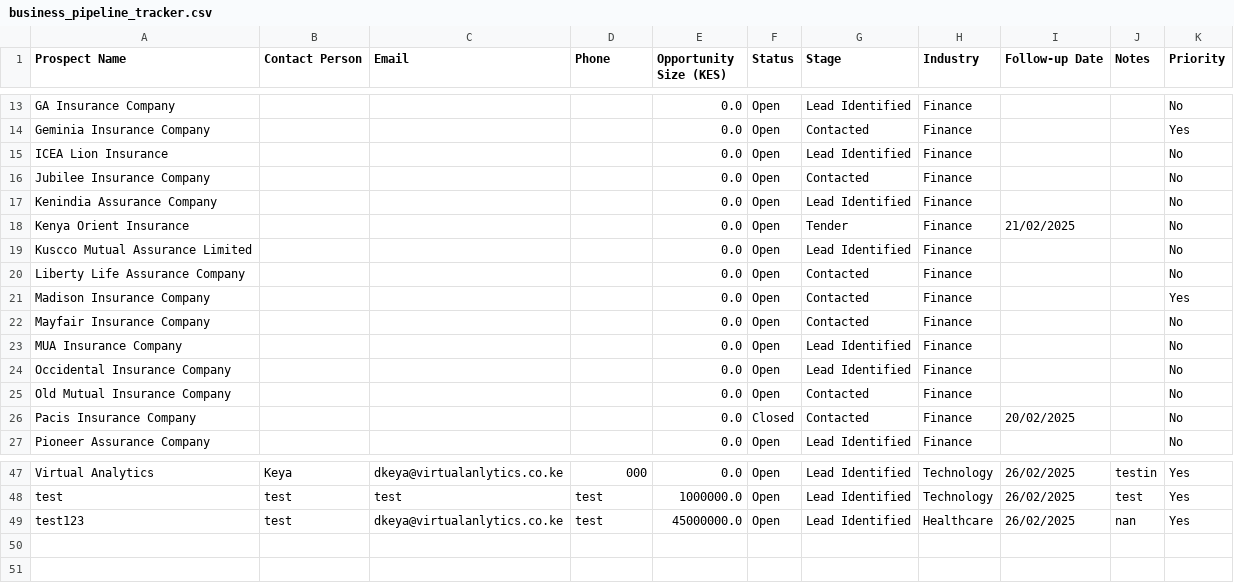
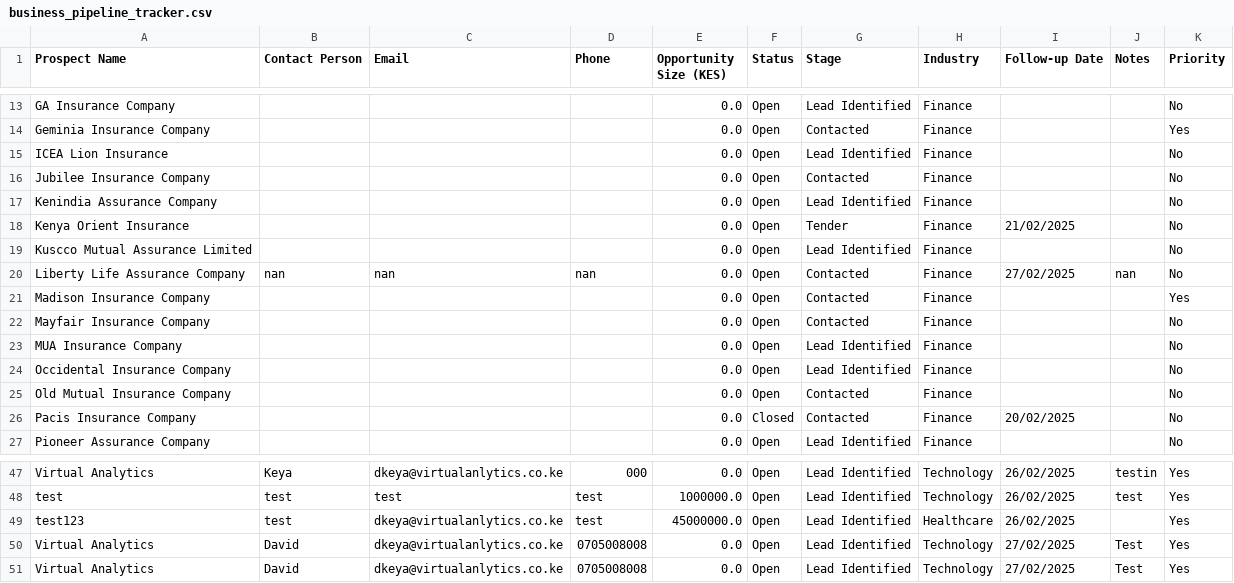
Before and after one commit to dkeya/survey_monitoring, a CSV file: business_pipeline_tracker.csv, drawn as a sheet; only a part is shown, gaps mark what is left out.

```diff
--- a/business_pipeline_tracker.csv
+++ b/business_pipeline_tracker.csv
@@ -19,3 +19,3 @@ Kenya Orient Insurance,,,,0.0,Open,Tender,Finance,21/02/2025,,No
 Kuscco Mutual Assurance Limited,,,,0.0,Open,Lead Identified,Finance,,,No
-Liberty Life Assurance Company,,,,0.0,Open,Contacted,Finance,,,No
+Liberty Life Assurance Company,nan,nan,nan,0.0,Open,Contacted,Finance,27/02/2025,nan,No
 Madison Insurance Company,,,,0.0,Open,Contacted,Finance,,,Yes
@@ -48,2 +48,4 @@ Virtual Analytics,Keya,dkeya@virtualanlytics.co.ke,000,0.0,Open,Lead Identified,
 test,test,test,test,1000000.0,Open,Lead Identified,Technology,26/02/2025,test,Yes
-test123,test,dkeya@virtualanlytics.co.ke,test,45000000.0,Open,Lead Identified,Healthcare,26/02/2025,nan,Yes
+test123,test,dkeya@virtualanlytics.co.ke,test,45000000.0,Open,Lead Identified,Healthcare,26/02/2025,,Yes
+Virtual Analytics,David,dkeya@virtualanlytics.co.ke,0705008008,0.0,Open,Lead Identified,Technology,27/02/2025,Test,Yes
+Virtual Analytics,David,dkeya@virtualanlytics.co.ke,0705008008,0.0,Open,Lead Identified,Technology,27/02/2025,Test,Yes
```
Also changed, not shown: 1 other file.
